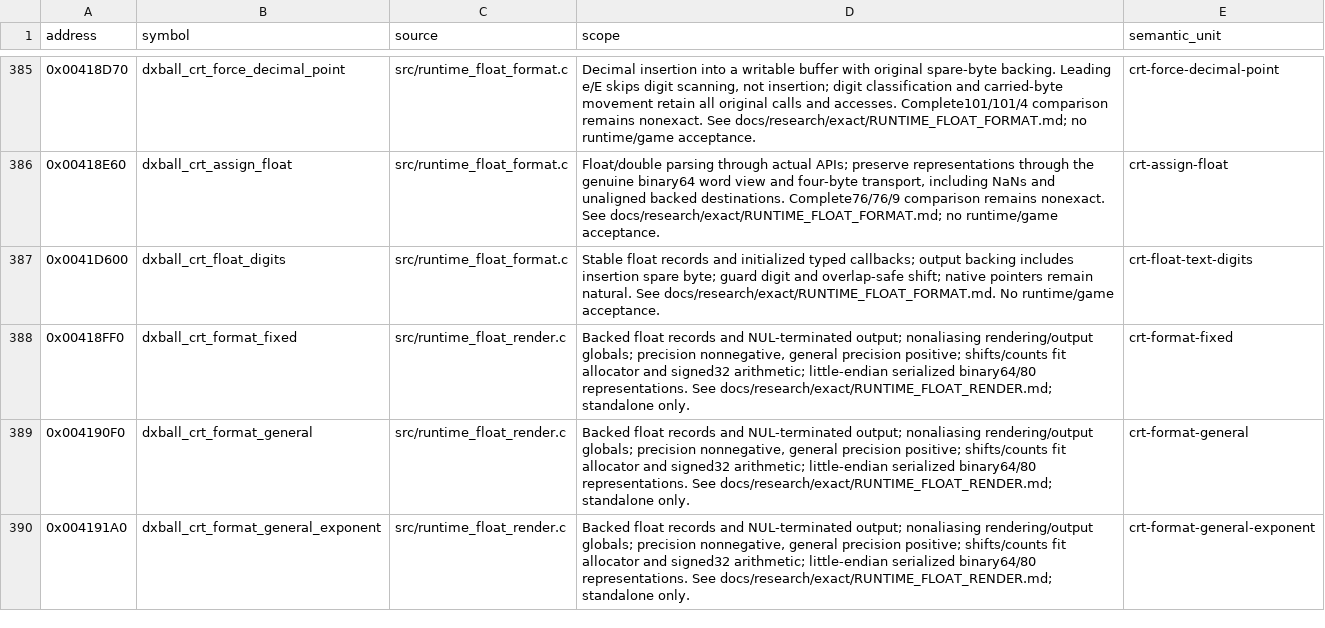
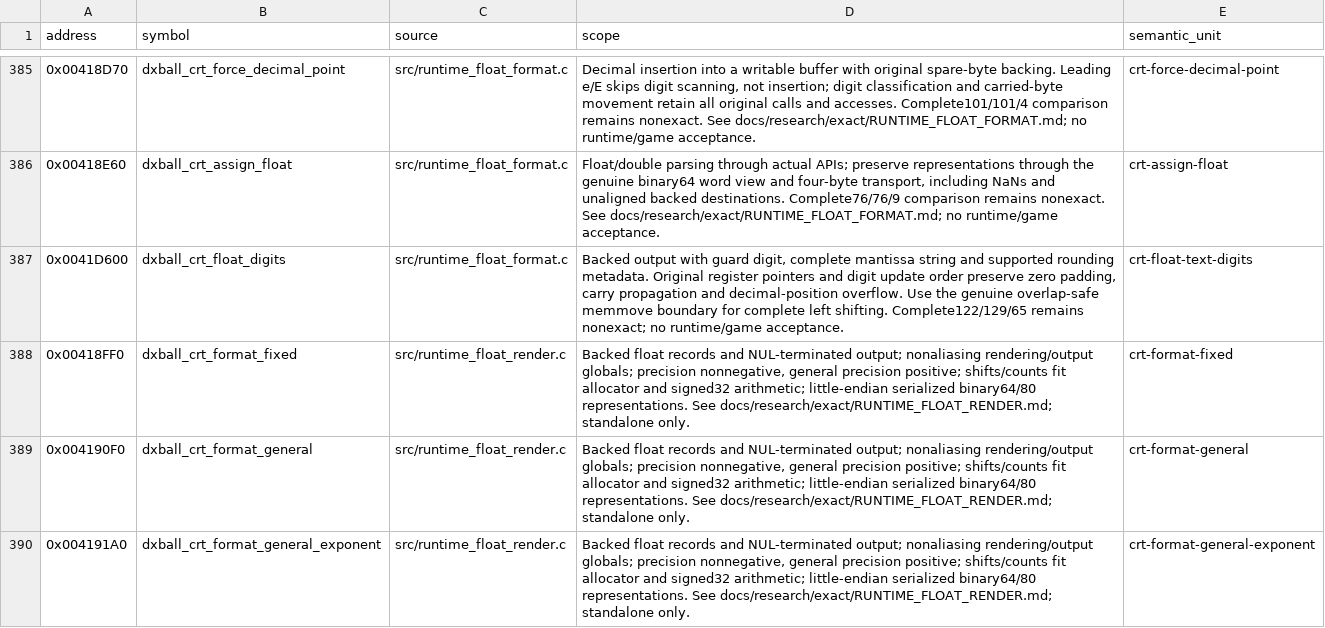
Before and after one commit to N0zoM1z0/dx-ball, a CSV file: config/implemented.csv, drawn as a sheet; only a part is shown, gaps mark what is left out.

Commit message:
gpt-6.1-sol: restore CRT digit-output pointer lifetimes
Restore genuine register value/output/mantissa pointers, consumed guard-byte advance and conditional digit stores from shipped _fptostr.c. Keep the defined complete overlap-safe memmove shift; the original inline REP length scan and copy remain nonexact. The complete candidate improves122/129/68 to122/129/65.

Reject the safe byte-copy trial108/129/69. Two VC4/native/i686 compiler sets preserve four owner exacts and both other owner candidate results; all348 exacts and100 other candidate results remain. Reuse the full pinned129-byte section and retained REA assembly. No runtime tests or provider sessions. Unique private evidence is retained; no cleanup was needed.

```diff
--- a/config/implemented.csv
+++ b/config/implemented.csv
@@ -386,3 +386,3 @@ address,symbol,source,scope,semantic_unit
 0x00418E60,dxball_crt_assign_float,src/runtime_float_format.c,"Float/double parsing through actual APIs; preserve representations through the genuine binary64 word view and four-byte transport, including NaNs and unaligned backed destinations. Complete76/76/9 comparison remains nonexact. See docs/research/exact/RUNTIME_FLOAT_FORMAT.md; no runtime/game acceptance.",crt-assign-float
-0x0041D600,dxball_crt_float_digits,src/runtime_float_format.c,Stable float records and initialized typed callbacks; output backing includes insertion spare byte; guard digit and overlap-safe shift; native pointers remain natural. See docs/research/exact/RUNTIME_FLOAT_FORMAT.md. No runtime/game acceptance.,crt-float-text-digits
+0x0041D600,dxball_crt_float_digits,src/runtime_float_format.c,"Backed output with guard digit, complete mantissa string and supported rounding metadata. Original register pointers and digit update order preserve zero padding, carry propagation and decimal-position overflow. Use the genuine overlap-safe memmove boundary for complete left shifting. Complete122/129/65 remains nonexact; no runtime/game acceptance.",crt-float-text-digits
 0x00418FF0,dxball_crt_format_fixed,src/runtime_float_render.c,"Backed float records and NUL-terminated output; nonaliasing rendering/output globals; precision nonnegative, general precision positive; shifts/counts fit allocator and signed32 arithmetic; little-endian serialized binary64/80 representations. See docs/research/exact/RUNTIME_FLOAT_RENDER.md; standalone only.",crt-format-fixed
```
Also changed, not shown: config/functions.csv, config/matches.csv, 4 other files.
